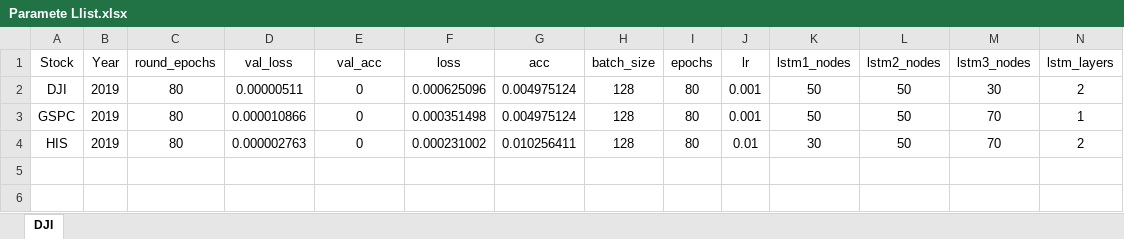
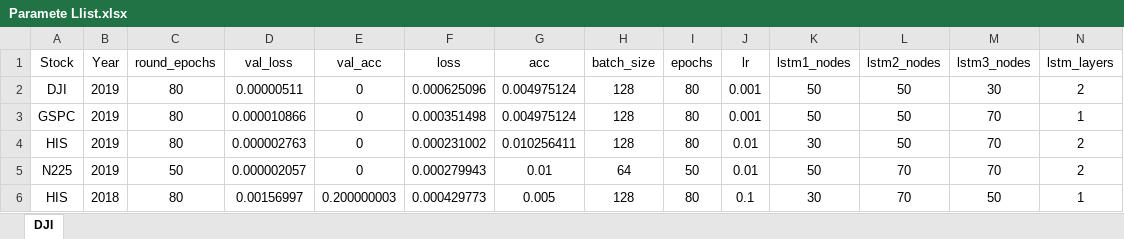
Before and after one commit to ahchin1996/Time_Series_Research, an Excel workbook: Paramete Llist.xlsx, sheet DJI, drawn as a sheet; only a part is shown; values as stored, in another font and other column widths than the file's, no borders; rows hold the shown columns only; the diff names each change by its address in the sheet, - before the commit and + after, or states it on an @@ line.

```diff
--- a/Paramete Llist.xlsx (sheet DJI)
+++ b/Paramete Llist.xlsx (sheet DJI)
+row 5: N225 | 2019 | 50 | 0.000002057 | 0 | 0.000279943 | 0.01 | 64 | 50 | 0.01 | 50 | 70 | 70 | 2
+row 6: HIS | 2018 | 80 | 0.00156997 | 0.200000003 | 0.000429773 | 0.005 | 128 | 80 | 0.1 | 30 | 70 | 50 | 1
```
Also changed, not shown: 2 other files.
